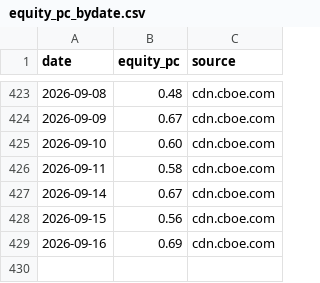
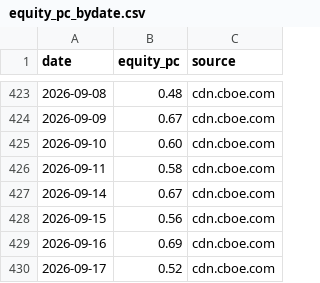
Before and after one commit to hong4137/market-watcher, a CSV file: docs/data/equity_pc_bydate.csv, drawn as a sheet; only a part is shown, gaps mark what is left out; the diff names each change by its address in the sheet, - before the commit and + after, or states it on an @@ line.

```diff
--- a/docs/data/equity_pc_bydate.csv
+++ b/docs/data/equity_pc_bydate.csv
+row 430: 2026-09-17 | 0.52 | cdn.cboe.com
```
Also changed, not shown: docs/data/daily_scorecard.csv, docs/data/ext/btc.csv, 55 other files.
